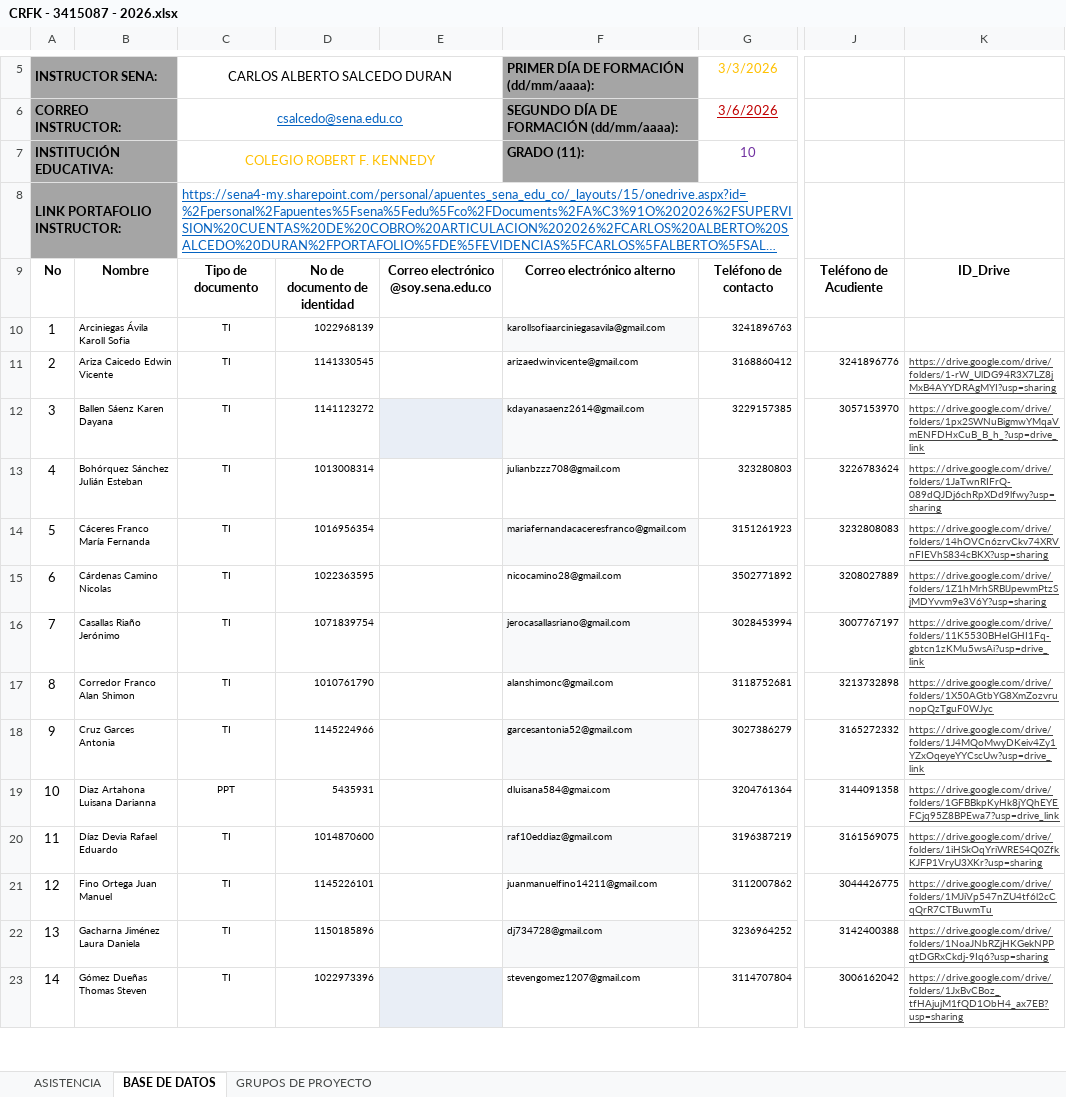
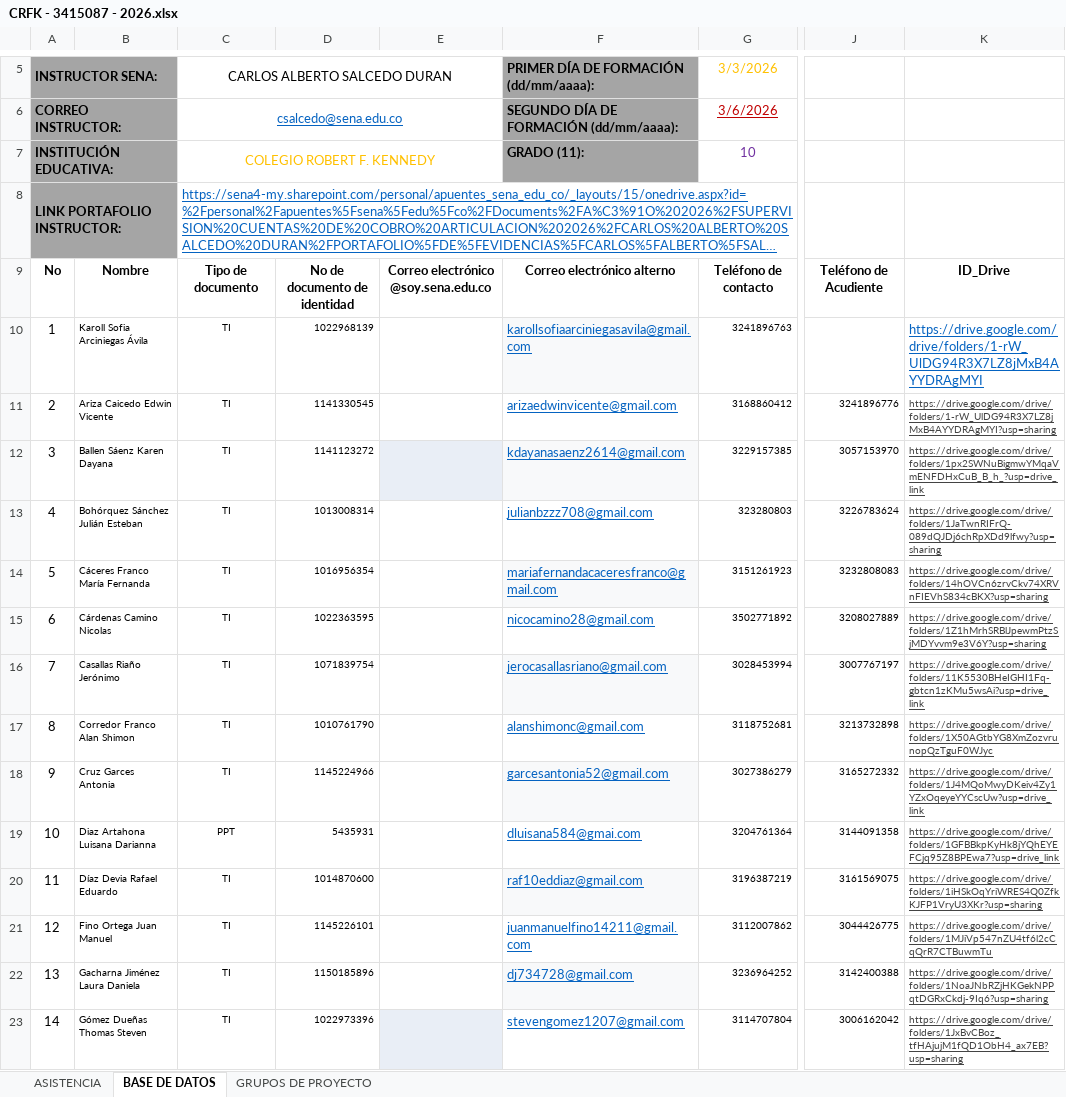
Before and after one commit to Agentes-IA-2026/Bot_Sena-Seguimiento, an Excel workbook: assets/Listados/CRFK - 3415087 - 2026.xlsx, sheet BASE DE DATOS, drawn as a sheet; only a part is shown, gaps mark what is left out; long unchanged cells end in …; values as stored, in another font and other column widths than the file's, no borders; conditional formats and table styles not drawn; the diff covers the shown part only; the diff names each change by its address in the sheet, - before the commit and + after, or states it on an @@ line.

```diff
--- a/assets/Listados/CRFK - 3415087 - 2026.xlsx (sheet BASE DE DATOS)
+++ b/assets/Listados/CRFK - 3415087 - 2026.xlsx (sheet BASE DE DATOS)
-B10: Arciniegas Ávila Karoll Sofia
+B10: Karoll Sofia Arciniegas Ávila
@@ F10:F23 underline: off → on, text colour: black → #0563C1, text size: larger @@
-K10: (empty)
+K10: https://drive.google.com/drive/folders/1-rW_UlDG94R3X7LZ8jMxB4AYYDRAgMYI
```
Also changed, not shown: 1 edited cell and cell formats elsewhere in this sheet, sheet GRUPOS DE PROYECTO, sheet ASISTENCIA, assets/Listados/CGS - 3414936 - 2026.xlsx, assets/Listados/CGS - 3414937 - 2026.xlsx, 12 other files.
